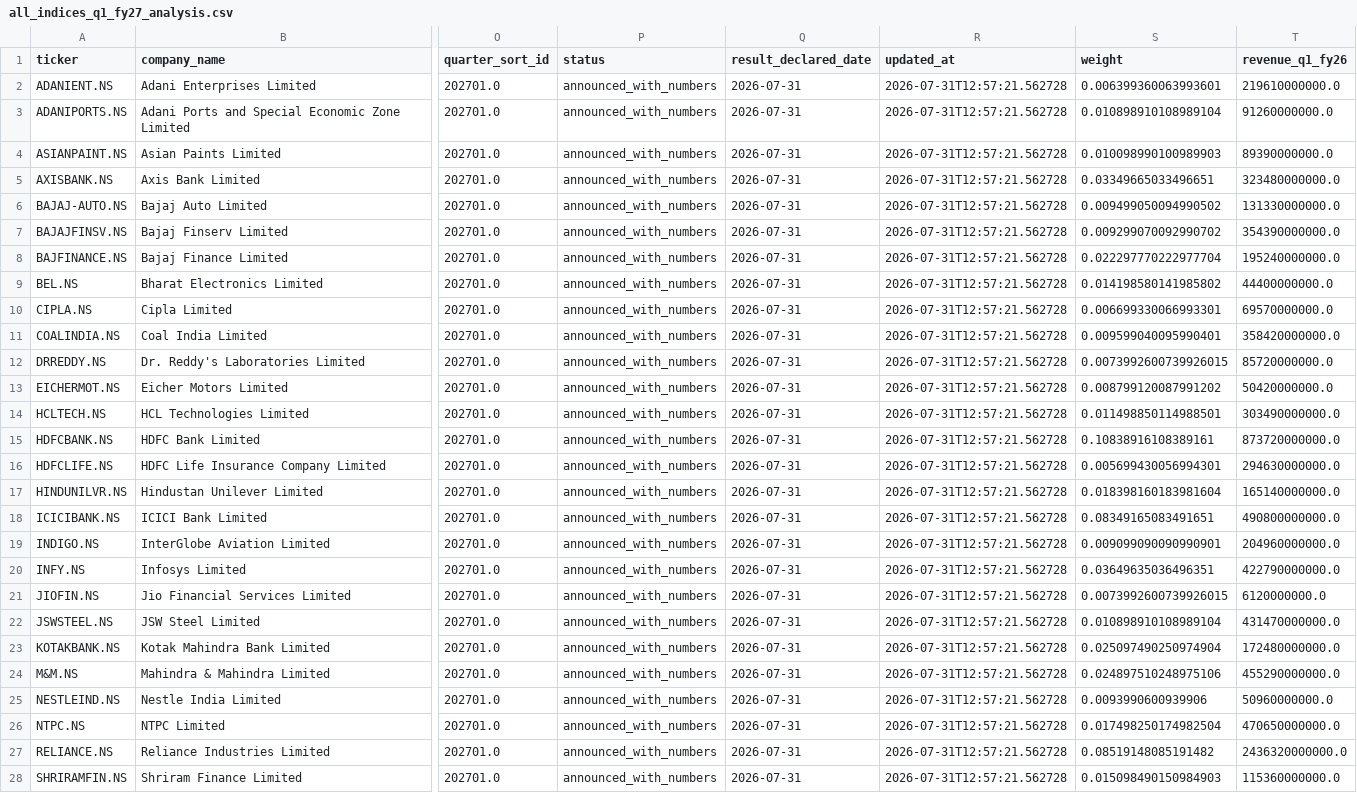
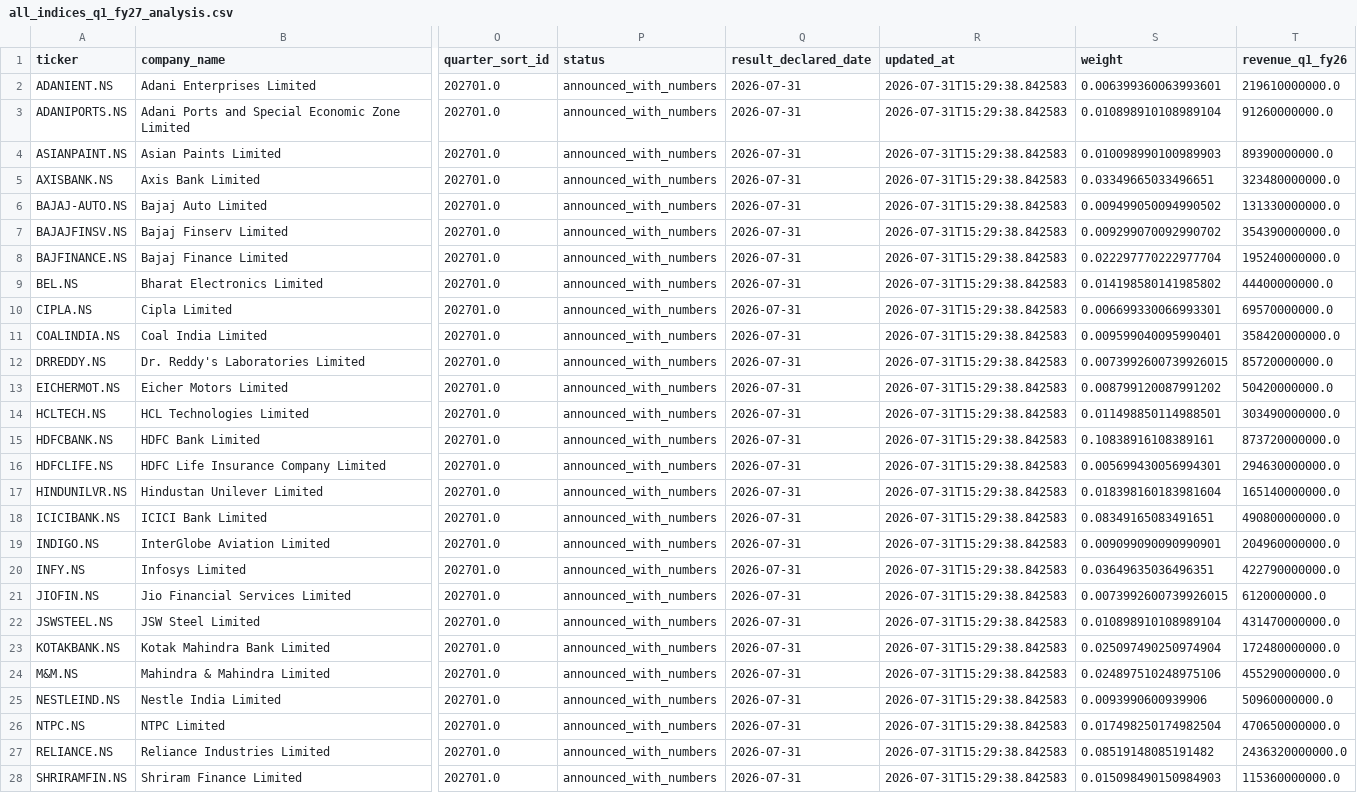
Before and after one commit to praveenyadav61/strategies, a CSV file: data/quarterly/all_indices_q1_fy27_analysis.csv, drawn as a sheet; only a part is shown, gaps mark what is left out; the diff covers the shown part only; the diff names each change by its address in the sheet, - before the commit and + after, or states it on an @@ line.

```diff
--- a/data/quarterly/all_indices_q1_fy27_analysis.csv
+++ b/data/quarterly/all_indices_q1_fy27_analysis.csv
-R2:R28 (updated_at): 2026-07-31T12:57:21.562728
+R2:R28 (updated_at): 2026-07-31T15:29:38.842583
```
Also changed, not shown: 79 edited cells elsewhere in this file, 3 other files.
